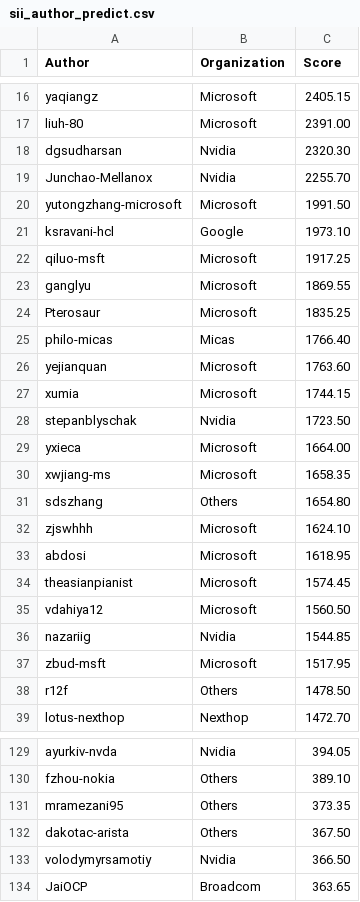
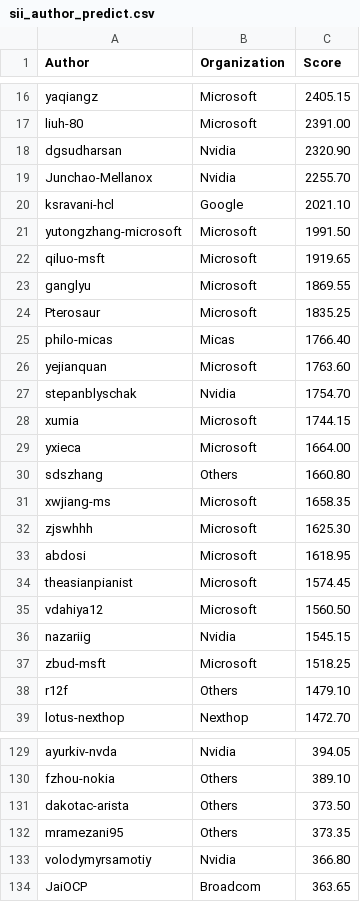
Before and after one commit to sonic-net/sonic-tsc, a CSV file: sii_author_predict.csv, drawn as a sheet; only a part is shown, gaps mark what is left out; the diff covers the shown part only.

Commit message:
[automation] Update Sii Score by azure pipeline.

```diff
--- a/sii_author_predict.csv
+++ b/sii_author_predict.csv
@@ -17,7 +17,7 @@ yaqiangz,Microsoft,2405.15
 liuh-80,Microsoft,2391.00
-dgsudharsan,Nvidia,2320.30
+dgsudharsan,Nvidia,2320.90
 Junchao-Mellanox,Nvidia,2255.70
+ksravani-hcl,Google,2021.10
 yutongzhang-microsoft,Microsoft,1991.50
-ksravani-hcl,Google,1973.10
-qiluo-msft,Microsoft,1917.25
+qiluo-msft,Microsoft,1919.65
 ganglyu,Microsoft,1869.55
@@ -26,8 +26,8 @@ philo-micas,Micas,1766.40
 yejianquan,Microsoft,1763.60
+stepanblyschak,Nvidia,1754.70
 xumia,Microsoft,1744.15
-stepanblyschak,Nvidia,1723.50
 yxieca,Microsoft,1664.00
+sdszhang,Others,1660.80
 xwjiang-ms,Microsoft,1658.35
-sdszhang,Others,1654.80
-zjswhhh,Microsoft,1624.10
+zjswhhh,Microsoft,1625.30
 abdosi,Microsoft,1618.95
@@ -35,5 +35,5 @@ theasianpianist,Microsoft,1574.45
 vdahiya12,Microsoft,1560.50
-nazariig,Nvidia,1544.85
-zbud-msft,Microsoft,1517.95
-r12f,Others,1478.50
+nazariig,Nvidia,1545.15
+zbud-msft,Microsoft,1518.25
+r12f,Others,1479.10
 lotus-nexthop,Nexthop,1472.70
@@ -130,5 +130,5 @@ ayurkiv-nvda,Nvidia,394.05
 fzhou-nokia,Others,389.10
+dakotac-arista,Others,373.50
 mramezani95,Others,373.35
-dakotac-arista,Others,367.50
-volodymyrsamotiy,Nvidia,366.50
+volodymyrsamotiy,Nvidia,366.80
 JaiOCP,Broadcom,363.65
```
Also changed, not shown: 6 added rows, 6 removed rows and 14 edited cells elsewhere in this file, sii_org_predict.csv.
